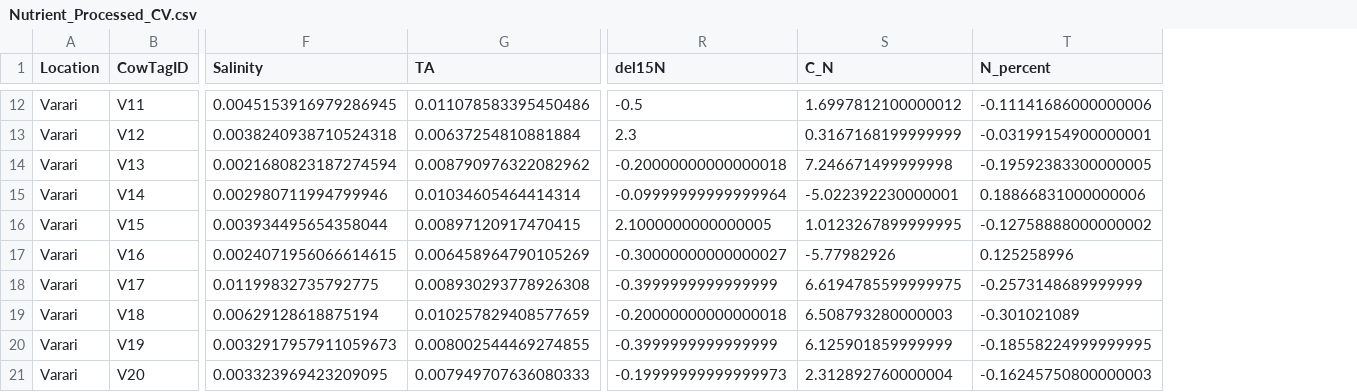
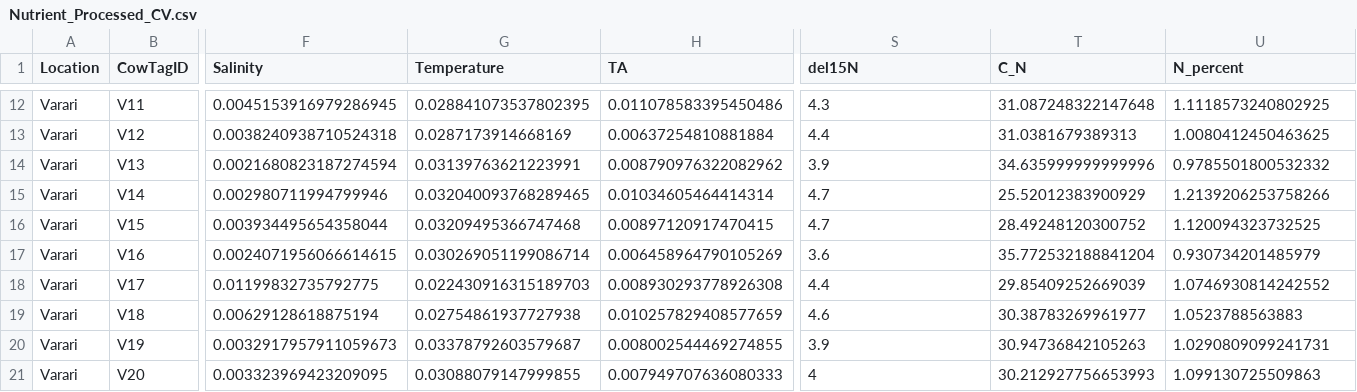
Before and after one commit to dbarnas/Community_Functional_Diversity, a CSV file: Data/Biogeochem/Nutrient_Processed_CV.csv, drawn as a sheet; only a part is shown, gaps mark what is left out; addresses are those after the commit; the diff covers the shown part only; the diff names each change by its address in the sheet, - before the commit and + after, or states it on an @@ line.

```diff
--- a/Data/Biogeochem/Nutrient_Processed_CV.csv
+++ b/Data/Biogeochem/Nutrient_Processed_CV.csv
+column G (Temperature), rows 12-21: 0.028841073537802395 | 0.0287173914668169 | 0.03139763621223991 | 0.032040093768289465 | 0.03209495366747468 | 0.030269051199086714 | 0.022430916315189703 | 0.02754861937727938 | 0.03378792603579687 | 0.03088079147999855
-S12 (del15N): -0.5
+S12 (del15N): 4.3
-T12 (C_N): 1.6997812100000012
+T12 (C_N): 31.087248322147648
-U12 (N_percent): -0.11141686000000006
+U12 (N_percent): 1.1118573240802925
-S13 (del15N): 2.3
+S13 (del15N): 4.4
-T13 (C_N): 0.3167168199999999
+T13 (C_N): 31.0381679389313
-U13 (N_percent): -0.03199154900000001
+U13 (N_percent): 1.0080412450463625
-S14 (del15N): -0.20000000000000018
+S14 (del15N): 3.9
-T14 (C_N): 7.246671499999998
+T14 (C_N): 34.635999999999996
-U14 (N_percent): -0.19592383300000005
+U14 (N_percent): 0.9785501800532332
-S15 (del15N): -0.09999999999999964
+S15 (del15N): 4.7
-T15 (C_N): -5.022392230000001
+T15 (C_N): 25.52012383900929
-U15 (N_percent): 0.18866831000000006
+U15 (N_percent): 1.2139206253758266
-S16 (del15N): 2.1000000000000005
+S16 (del15N): 4.7
-T16 (C_N): 1.0123267899999995
+T16 (C_N): 28.49248120300752
-U16 (N_percent): -0.12758888000000002
+U16 (N_percent): 1.120094323732525
-S17 (del15N): -0.30000000000000027
+S17 (del15N): 3.6
-T17 (C_N): -5.77982926
+T17 (C_N): 35.772532188841204
-U17 (N_percent): 0.125258996
+U17 (N_percent): 0.930734201485979
-S18 (del15N): -0.3999999999999999
+S18 (del15N): 4.4
-T18 (C_N): 6.6194785599999975
+T18 (C_N): 29.85409252669039
-U18 (N_percent): -0.2573148689999999
+U18 (N_percent): 1.0746930814242552
-S19 (del15N): -0.20000000000000018
+S19 (del15N): 4.6
-T19 (C_N): 6.508793280000003
+T19 (C_N): 30.38783269961977
-U19 (N_percent): -0.301021089
+U19 (N_percent): 1.0523788563883
-S20 (del15N): -0.3999999999999999
+S20 (del15N): 3.9
-T20 (C_N): 6.125901859999999
+T20 (C_N): 30.94736842105263
-U20 (N_percent): -0.18558224999999995
+U20 (N_percent): 1.0290809099241731
-S21 (del15N): -0.19999999999999973
+S21 (del15N): 4
-T21 (C_N): 2.312892760000004
+T21 (C_N): 30.212927756653993
-U21 (N_percent): -0.16245750800000003
+U21 (N_percent): 1.099130725509863
```
Also changed, not shown: 93 edited cells elsewhere in this file, Data/Biogeochem/Nutrient_Processed_CV_seasons.csv, Data/Biogeochem/Nutrient_Processed_MaxMin.csv, 1 other file.
